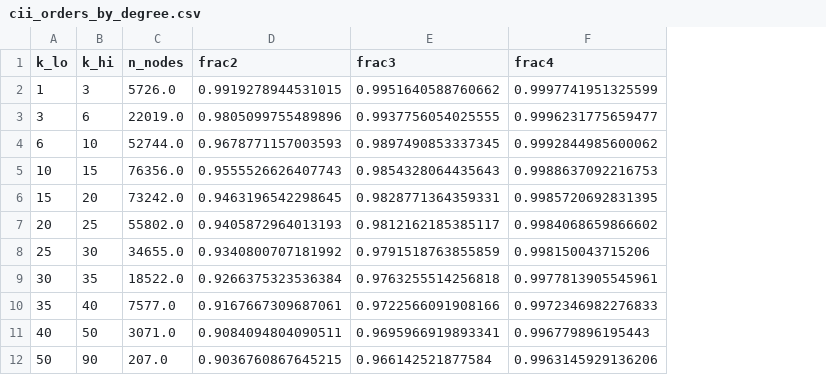
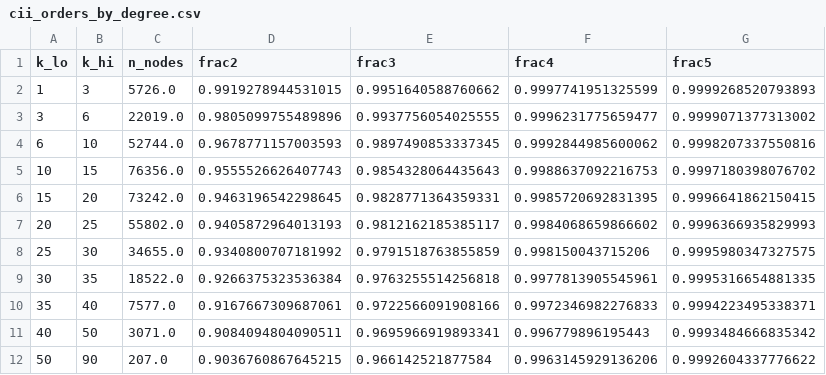
Before and after one commit to alexdeharo269/NetLearn, a CSV file: paper/data/p1/cii_orders_by_degree.csv, drawn as a sheet; the diff names each change by its address in the sheet, - before the commit and + after, or states it on an @@ line.

```diff
--- a/paper/data/p1/cii_orders_by_degree.csv
+++ b/paper/data/p1/cii_orders_by_degree.csv
+column G (frac5), rows 2-12: 0.9999268520793893 | 0.9999071377313002 | 0.9998207337550816 | 0.9997180398076702 | 0.9996641862150415 | 0.9996366935829993 | 0.9995980347327575 | 0.9995316654881335 | 0.9994223495338371 | 0.9993484666835342 | 0.9992604337776622
```
Also changed, not shown: paper/data/p1/cii_r2_by_degree.csv, 14 other files.
